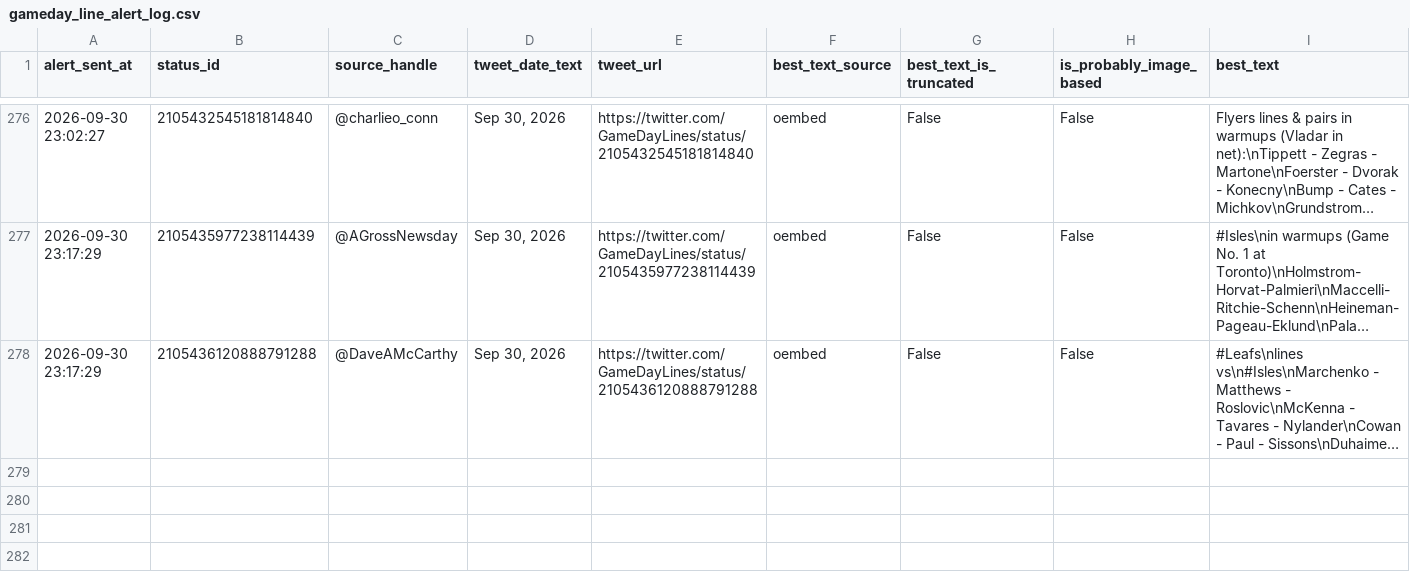
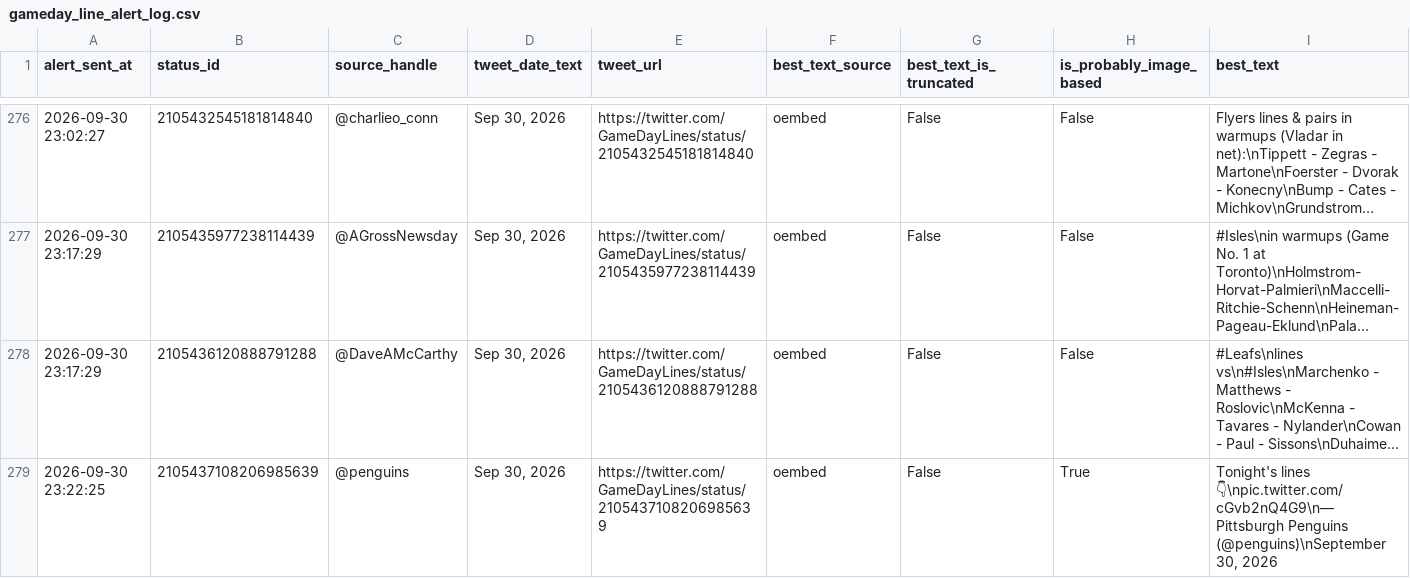
Before and after one commit to ajpayzant/nhl-line-alert-bot, a CSV file: gameday_line_alert_log.csv, drawn as a sheet; only a part is shown, gaps mark what is left out; long unchanged cells end in …; the diff names each change by its address in the sheet, - before the commit and + after, or states it on an @@ line.

```diff
--- a/gameday_line_alert_log.csv
+++ b/gameday_line_alert_log.csv
+row 279: 2026-09-30 23:22:25 | 2105437108206985639 | @penguins | Sep 30, 2026 | https://twitter.com/GameDayLines/status/2105437108206985639 | oembed | False | True | Tonight's lines 👇\npic.twitter.com/cGvb2nQ4G9\n— Pittsburgh Penguins (@penguins)\nSeptember 30, 2026
```
Also changed, not shown: 1 other file.
